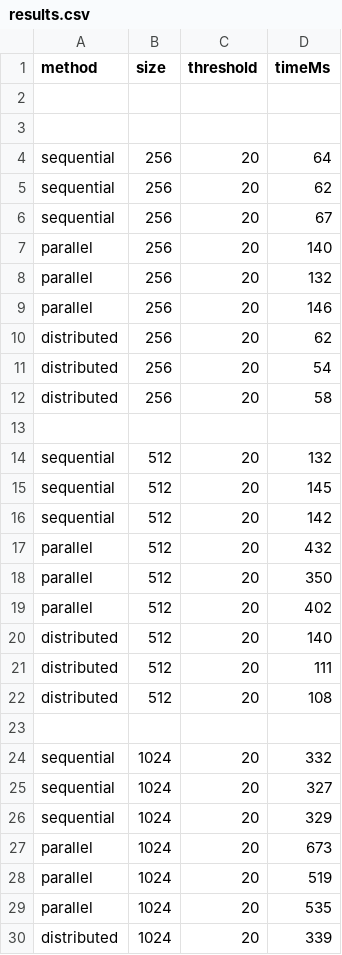
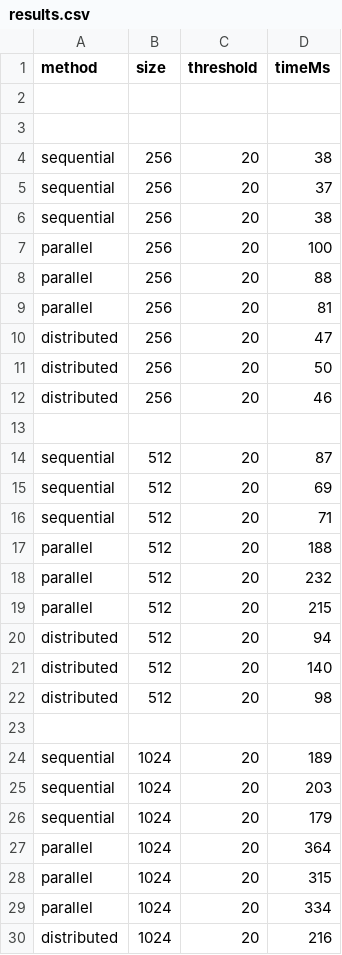
Before and after one commit to njemaac/Wavelet-Transform-Based-Image-Compression, a CSV file: results.csv, drawn as a sheet; only a part is shown; the diff covers the shown part only.

```diff
--- a/results.csv
+++ b/results.csv
@@ -3,28 +3,28 @@ method,size,threshold,timeMs
 ,,,
-sequential,256,20,64
-sequential,256,20,62
-sequential,256,20,67
-parallel,256,20,140
-parallel,256,20,132
-parallel,256,20,146
-distributed,256,20,62
-distributed,256,20,54
-distributed,256,20,58
+sequential,256,20,38
+sequential,256,20,37
+sequential,256,20,38
+parallel,256,20,100
+parallel,256,20,88
+parallel,256,20,81
+distributed,256,20,47
+distributed,256,20,50
+distributed,256,20,46
 ,,,
-sequential,512,20,132
-sequential,512,20,145
-sequential,512,20,142
-parallel,512,20,432
-parallel,512,20,350
-parallel,512,20,402
+sequential,512,20,87
+sequential,512,20,69
+sequential,512,20,71
+parallel,512,20,188
+parallel,512,20,232
+parallel,512,20,215
+distributed,512,20,94
 distributed,512,20,140
-distributed,512,20,111
-distributed,512,20,108
+distributed,512,20,98
 ,,,
-sequential,1024,20,332
-sequential,1024,20,327
-sequential,1024,20,329
-parallel,1024,20,673
-parallel,1024,20,519
-parallel,1024,20,535
-distributed,1024,20,339
+sequential,1024,20,189
+sequential,1024,20,203
+sequential,1024,20,179
+parallel,1024,20,364
+parallel,1024,20,315
+parallel,1024,20,334
+distributed,1024,20,216
```
Also changed, not shown: 38 edited cells elsewhere in this file, 3 other files.
